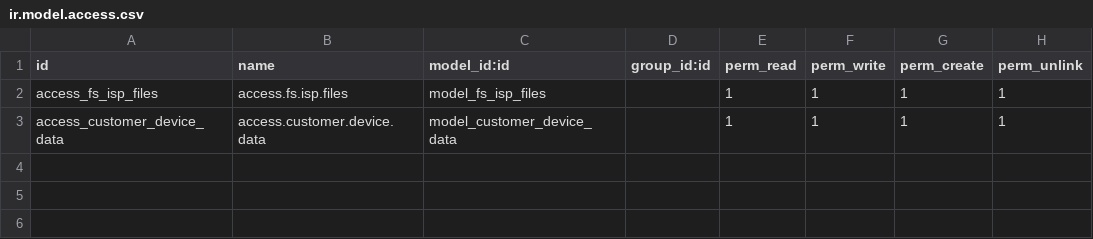
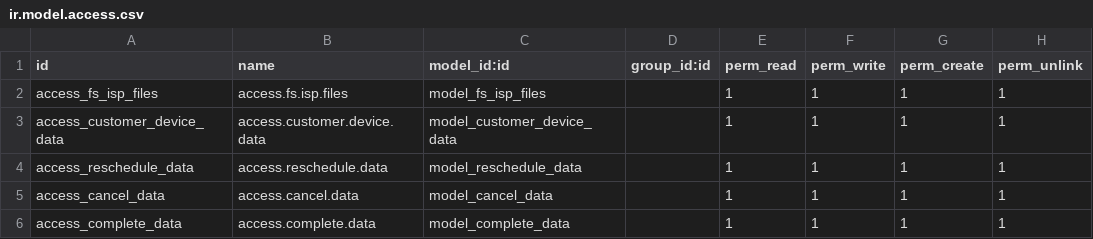
Before and after one commit to Samadhan55/fsm, a CSV file: sfsm/security/ir.model.access.csv, drawn as a sheet; the diff names each change by its address in the sheet, - before the commit and + after, or states it on an @@ line.

```diff
--- a/sfsm/security/ir.model.access.csv
+++ b/sfsm/security/ir.model.access.csv
+row 4: access_reschedule_data | access.reschedule.data | model_reschedule_data |  | 1 | 1 | 1 | 1
+row 5: access_cancel_data | access.cancel.data | model_cancel_data |  | 1 | 1 | 1 | 1
+row 6: access_complete_data | access.complete.data | model_complete_data |  | 1 | 1 | 1 | 1
```
Also changed, not shown: 9 other files.
